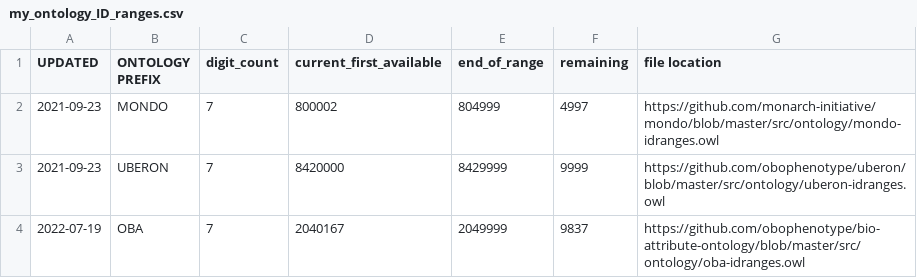
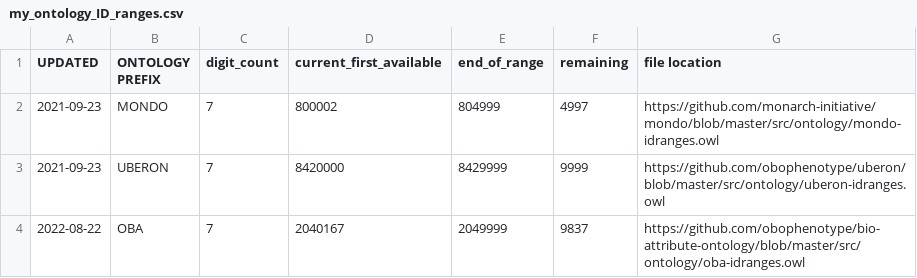
Before and after one commit to rays22/curation-tools, a CSV file: my_ontology_ID_ranges.csv, drawn as a sheet.

Commit message:
Fix date of update

```diff
--- a/my_ontology_ID_ranges.csv
+++ b/my_ontology_ID_ranges.csv
@@ -3,2 +3,2 @@ UPDATED,ONTOLOGY PREFIX,digit_count,current_first_available,end_of_range,remaini
 2021-09-23,UBERON,7,8420000,8429999,9999,https://github.com/obophenotype/uberon/blob/master/src/ontology/uberon-idranges.owl
-2022-07-19,OBA,7,2040167,2049999,9837,https://github.com/obophenotype/bio-attribute-ontology/blob/master/src/ontology/oba-idranges.owl
+2022-08-22,OBA,7,2040167,2049999,9837,https://github.com/obophenotype/bio-attribute-ontology/blob/master/src/ontology/oba-idranges.owl
```
